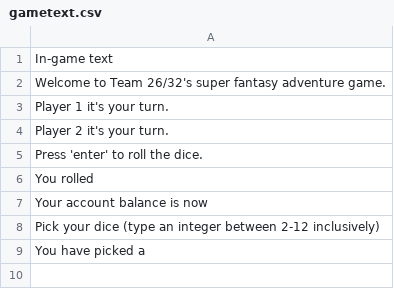
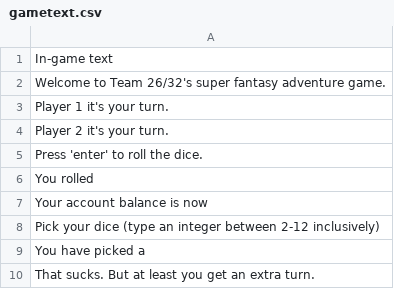
Before and after one commit to Besbes1/G_26_CDIO2, a CSV file: src/gametext.csv, drawn as a sheet.

Commit message:
Adding a message for extra turn

```diff
--- a/src/gametext.csv
+++ b/src/gametext.csv
@@ -9 +9,2 @@ Pick your dice (type an integer between 2-12 inclusively)
 You have picked a
+That sucks. But at least you get an extra turn.
```
Also changed, not shown: 1 other file.
